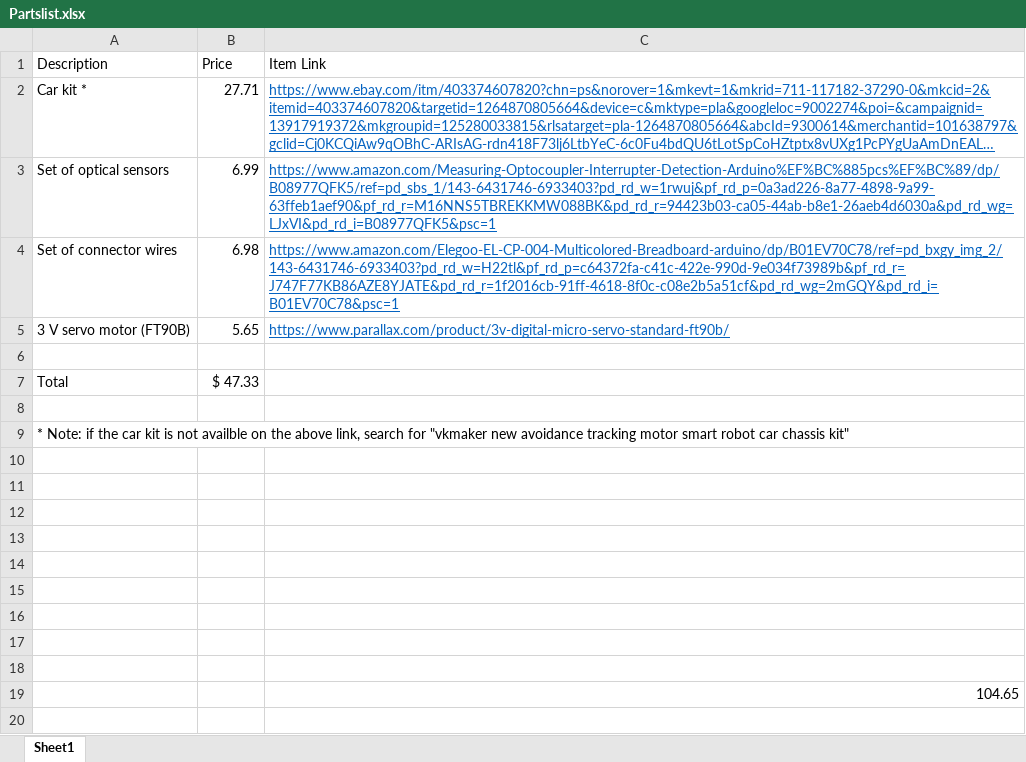
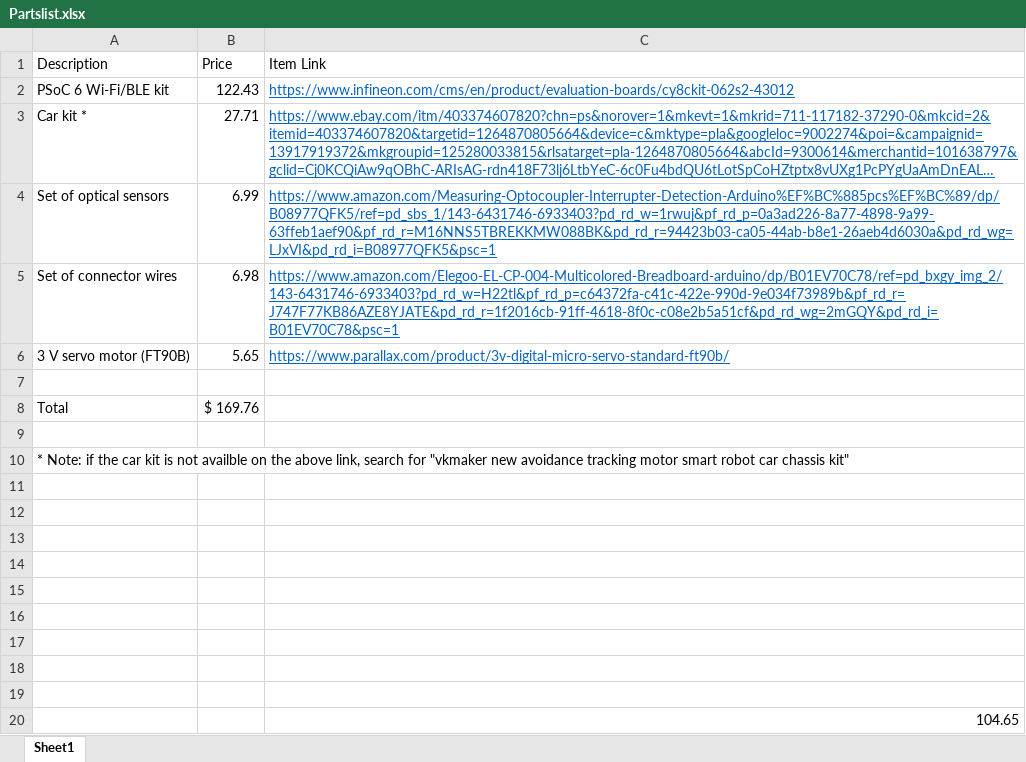
Before and after one commit to greglandry/BLE_Car, an Excel workbook: Partslist.xlsx, sheet Sheet1, drawn as a sheet; long unchanged cells end in …; values as stored, in another font and other column widths than the file's, no borders; addresses are those after the commit; the diff names each change by its address in the sheet, - before the commit and + after, or states it on an @@ line.

```diff
--- a/Partslist.xlsx (sheet Sheet1)
+++ b/Partslist.xlsx (sheet Sheet1)
+row 2: PSoC 6 Wi-Fi/BLE kit | 122.43 | https://www.infineon.com/cms/en/product/evaluation-boards/cy8ckit-062s2-43012
-B8 (Price): $ 47.33
+B8 (Price): $ 169.76
```
Also changed, not shown: 18 other files.
